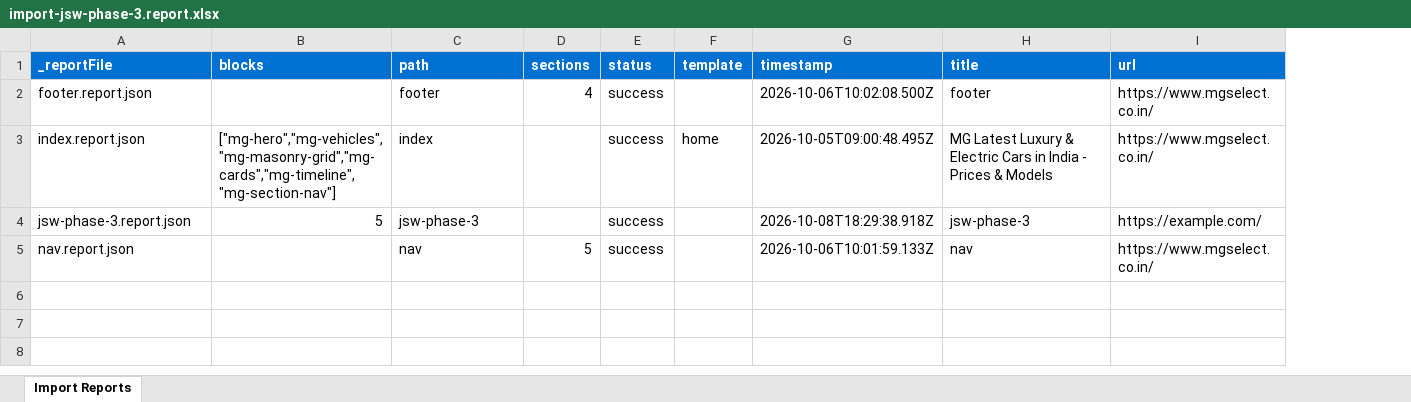
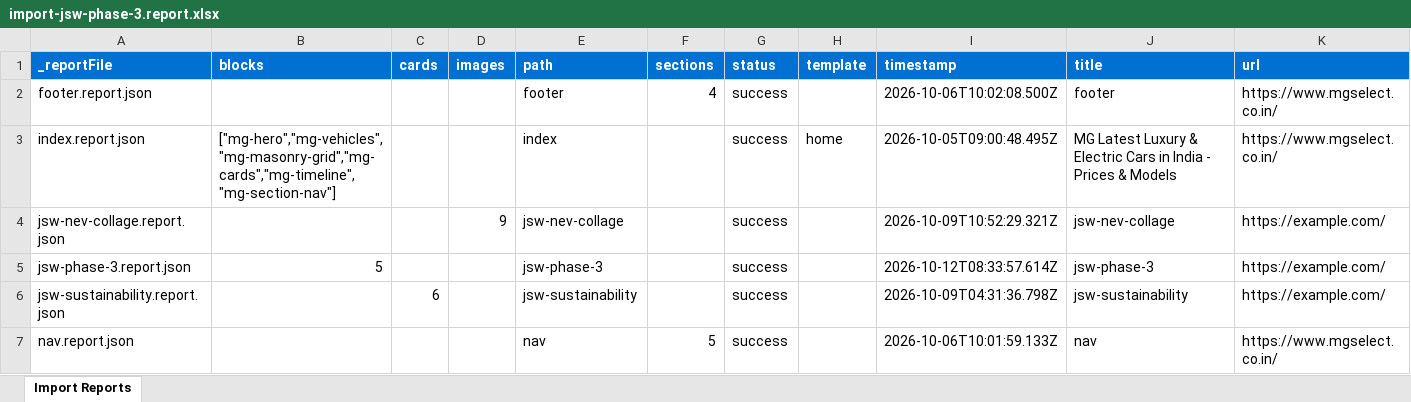
Before and after one commit to Faraz-Axeno/eds-idx, an Excel workbook: tools/importer/reports/import-jsw-phase-3.report.xlsx, sheet Import Reports, drawn as a sheet; values as stored, in another font and other column widths than the file's, no borders; addresses are those after the commit; the diff names each change by its address in the sheet, - before the commit and + after, or states it on an @@ line.

Commit message:
Add jsw-blogs, jsw-tech-showcase, parallax-collage blocks, update importer
Automated migration updates generated by Experience Modernization Agent.

Changed files: 10

```diff
--- a/tools/importer/reports/import-jsw-phase-3.report.xlsx (sheet Import Reports)
+++ b/tools/importer/reports/import-jsw-phase-3.report.xlsx (sheet Import Reports)
+column C (cards), empty
+column D (images), empty
+row 4: jsw-nev-collage.report.json |  |  | 9 | jsw-nev-collage |  | success |  | 2026-10-09T10:52:29.321Z | jsw-nev-collage | https://example.com/
-I5 (timestamp): 2026-10-08T18:29:38.918Z
+I5 (timestamp): 2026-10-12T08:33:57.614Z
+row 6: jsw-sustainability.report.json |  | 6 |  | jsw-sustainability |  | success |  | 2026-10-09T04:31:36.798Z | jsw-sustainability | https://example.com/
```
Also changed, not shown: 9 other files.
